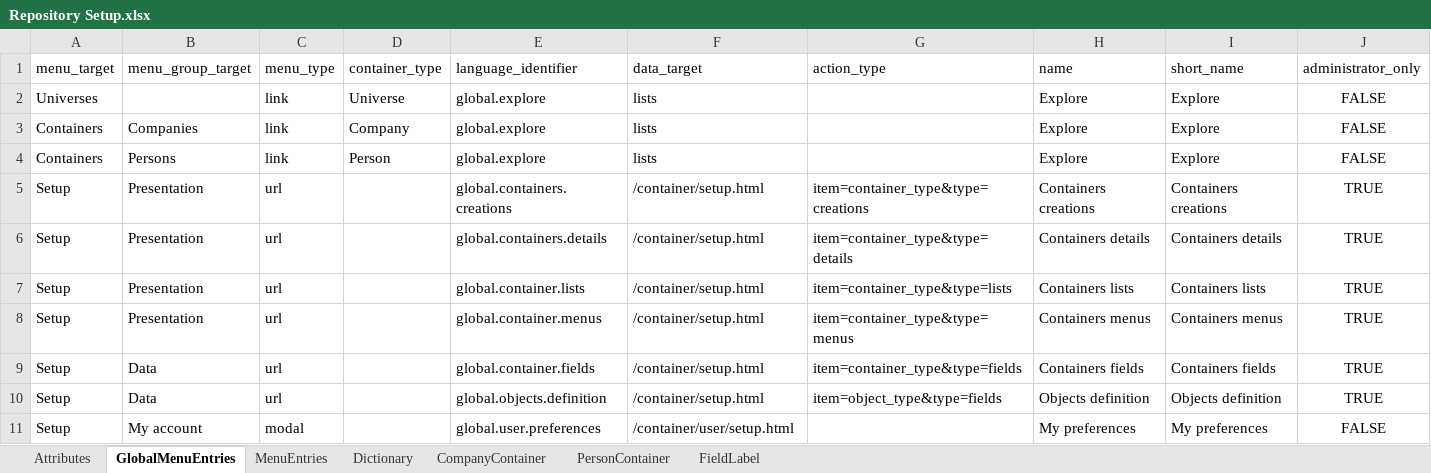
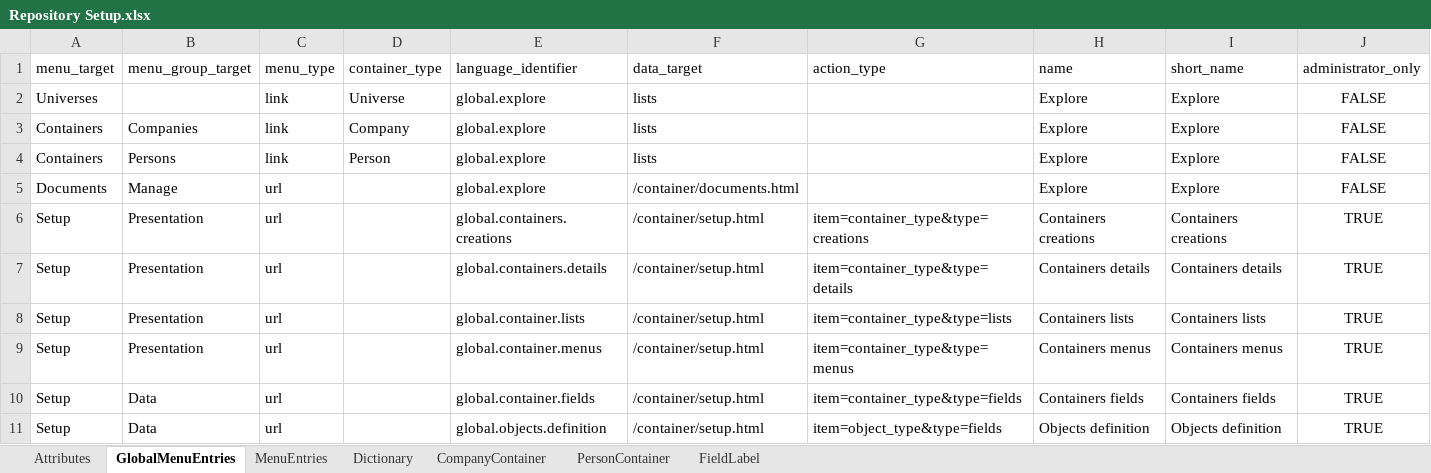
Before and after one commit to humblejok/gso_mycustomers, an Excel workbook: resources/Repository Setup.xlsx, sheet GlobalMenuEntries, drawn as a sheet; only a part is shown; the shorter side is filled out with more unchanged rows; values as stored, in another font and other column widths than the file's, no borders; the diff names each change by its address in the sheet, - before the commit and + after, or states it on an @@ line.

Commit message:
Documents integration

```diff
--- a/resources/Repository Setup.xlsx (sheet GlobalMenuEntries)
+++ b/resources/Repository Setup.xlsx (sheet GlobalMenuEntries)
+row 5: Documents | Manage | url |  | global.explore | /container/documents.html |  | Explore | Explore | FALSE
```
Also changed, not shown: sheet FieldLabel, sheet Attributes, 37 other files.
